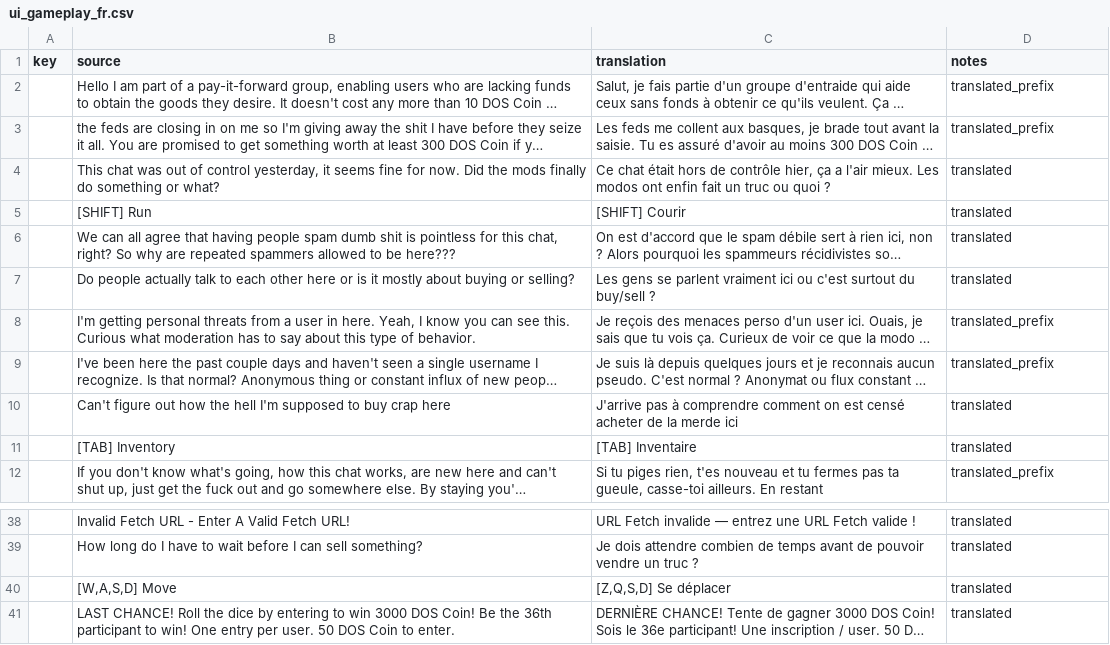
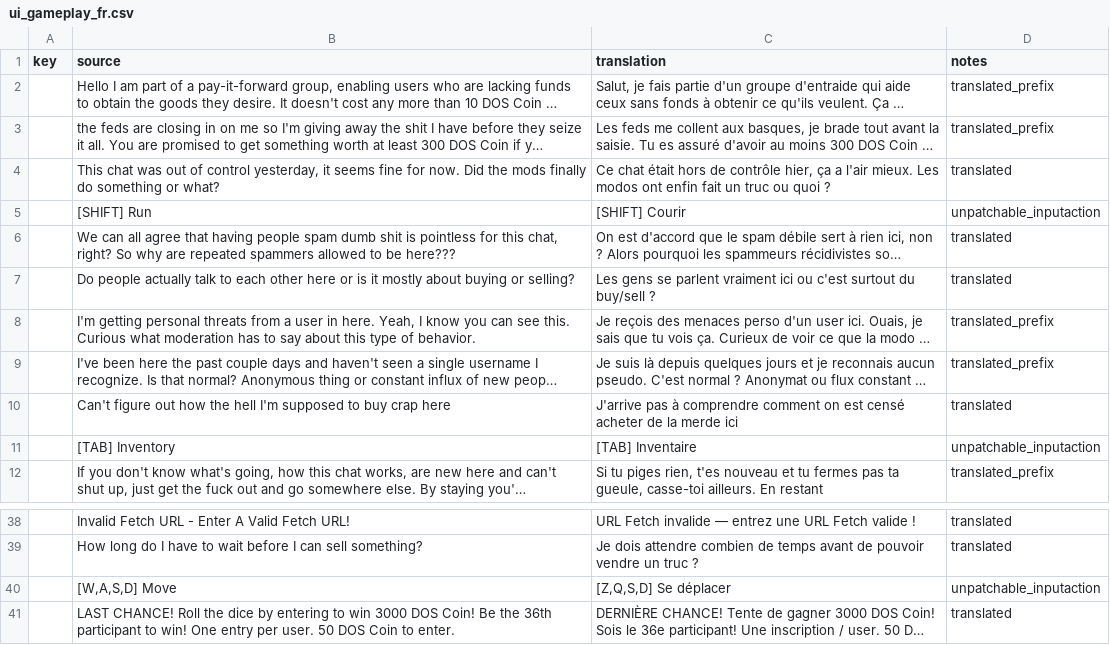
Before and after one commit to Mbappinho/WTTG3-FR-Traduction, a CSV file: work/ui_gameplay_fr.csv, drawn as a sheet; only a part is shown, gaps mark what is left out; long unchanged cells end in …; the diff names each change by its address in the sheet, - before the commit and + after, or states it on an @@ line.

```diff
--- a/work/ui_gameplay_fr.csv
+++ b/work/ui_gameplay_fr.csv
-D5 (notes): translated
+D5 (notes): unpatchable_inputaction
-D11 (notes): translated
+D11 (notes): unpatchable_inputaction
-D40 (notes): translated
+D40 (notes): unpatchable_inputaction
```
Also changed, not shown: work/uexp_patch_fr.csv, work/ui_fr.csv, 5 other files.
